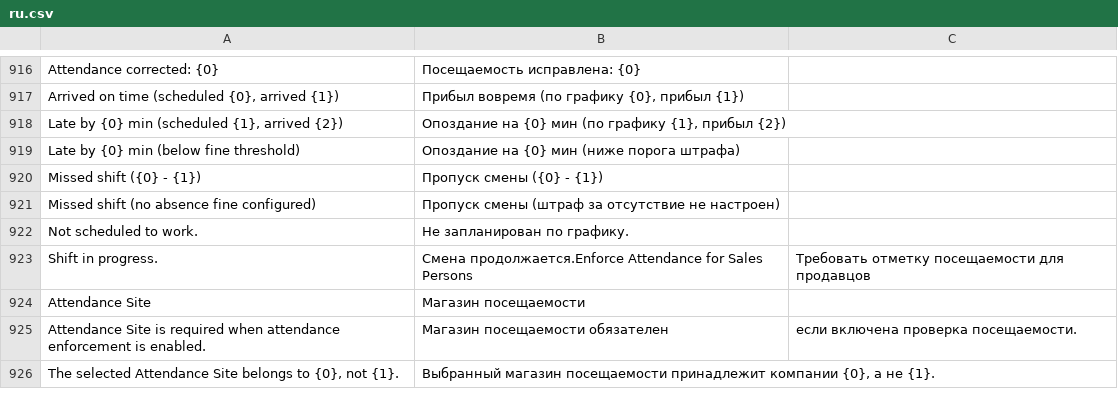
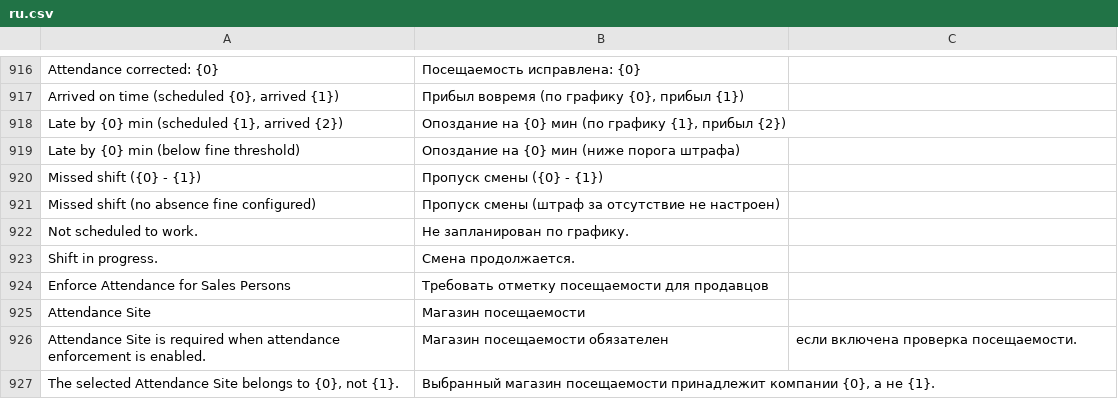
Before and after one commit to idibek-alimov/hrms, a CSV file: hrms/translations/ru.csv, drawn as a sheet; only a part is shown, gaps mark what is left out.

Commit message:
feat(attendance): implement integrated verification, role isolation, and P7 test suite

```diff
--- a/hrms/translations/ru.csv
+++ b/hrms/translations/ru.csv
@@ -922,3 +922,4 @@ Missed shift (no absence fine configured),Пропуск смены (штраф
 Not scheduled to work.,Не запланирован по графику.
-Shift in progress.,Смена продолжается.Enforce Attendance for Sales Persons,Требовать отметку посещаемости для продавцов
+Shift in progress.,Смена продолжается.
+Enforce Attendance for Sales Persons,Требовать отметку посещаемости для продавцов
 Attendance Site,Магазин посещаемости
```
Also changed, not shown: hrms/translations/tg.csv, 1 other file.
